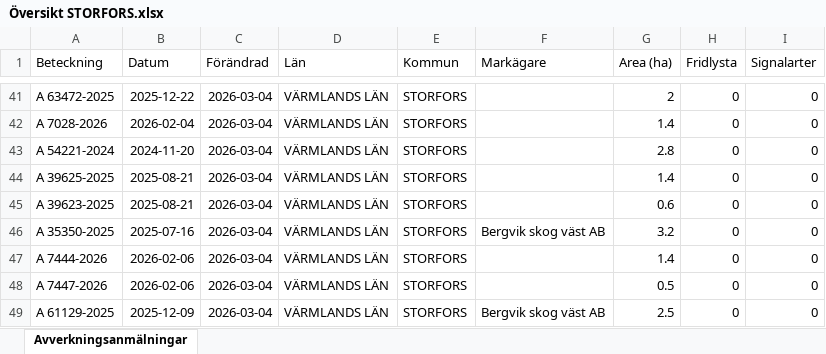
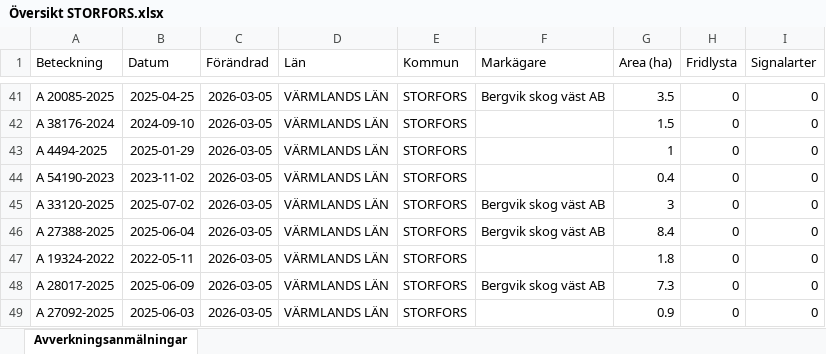
Before and after one commit to klasma/Logging_1760, an Excel workbook: Översikt STORFORS.xlsx, sheet Avverkningsanmälningar, drawn as a sheet; only a part is shown, gaps mark what is left out; values as stored, in another font and other column widths than the file's, no borders; the diff covers the shown part only; the diff names each change by its address in the sheet, - before the commit and + after, or states it on an @@ line.

```diff
--- a/Översikt STORFORS.xlsx (sheet Avverkningsanmälningar)
+++ b/Översikt STORFORS.xlsx (sheet Avverkningsanmälningar)
-A41 (Beteckning): A 63472-2025
+A41 (Beteckning): A 20085-2025
-B41 (Datum): 2025-12-22
+B41 (Datum): 2025-04-25
-C41:C49 (Förändrad): 2026-03-04
+C41:C49 (Förändrad): 2026-03-05
-F41 (Markägare): (empty)
+F41 (Markägare): Bergvik skog väst AB
-G41 (Area (ha)): 2
+G41 (Area (ha)): 3.5
-A42 (Beteckning): A 7028-2026
+A42 (Beteckning): A 38176-2024
-B42 (Datum): 2026-02-04
+B42 (Datum): 2024-09-10
-G42 (Area (ha)): 1.4
+G42 (Area (ha)): 1.5
-A43 (Beteckning): A 54221-2024
+A43 (Beteckning): A 4494-2025
-B43 (Datum): 2024-11-20
+B43 (Datum): 2025-01-29
-G43 (Area (ha)): 2.8
+G43 (Area (ha)): 1
-A44 (Beteckning): A 39625-2025
+A44 (Beteckning): A 54190-2023
-B44 (Datum): 2025-08-21
+B44 (Datum): 2023-11-02
-G44 (Area (ha)): 1.4
+G44 (Area (ha)): 0.4
-A45 (Beteckning): A 39623-2025
+A45 (Beteckning): A 33120-2025
-B45 (Datum): 2025-08-21
+B45 (Datum): 2025-07-02
-F45 (Markägare): (empty)
+F45 (Markägare): Bergvik skog väst AB
-G45 (Area (ha)): 0.6
+G45 (Area (ha)): 3
-A46 (Beteckning): A 35350-2025
+A46 (Beteckning): A 27388-2025
-B46 (Datum): 2025-07-16
+B46 (Datum): 2025-06-04
-G46 (Area (ha)): 3.2
+G46 (Area (ha)): 8.4
-A47 (Beteckning): A 7444-2026
+A47 (Beteckning): A 19324-2022
-B47 (Datum): 2026-02-06
+B47 (Datum): 2022-05-11
-G47 (Area (ha)): 1.4
+G47 (Area (ha)): 1.8
-A48 (Beteckning): A 7447-2026
+A48 (Beteckning): A 28017-2025
-B48 (Datum): 2026-02-06
+B48 (Datum): 2025-06-09
-F48 (Markägare): (empty)
+F48 (Markägare): Bergvik skog väst AB
-G48 (Area (ha)): 0.5
+G48 (Area (ha)): 7.3
-A49 (Beteckning): A 61129-2025
+A49 (Beteckning): A 27092-2025
-B49 (Datum): 2025-12-09
+B49 (Datum): 2025-06-03
-F49 (Markägare): Bergvik skog väst AB
+F49 (Markägare): (empty)
-G49 (Area (ha)): 2.5
+G49 (Area (ha)): 0.9
```
Also changed, not shown: 871 edited cells elsewhere in this sheet, artfynd/A 16786-2025 artfynd.xlsx, artfynd/A 21073-2021 artfynd.xlsx, 35 other files.
